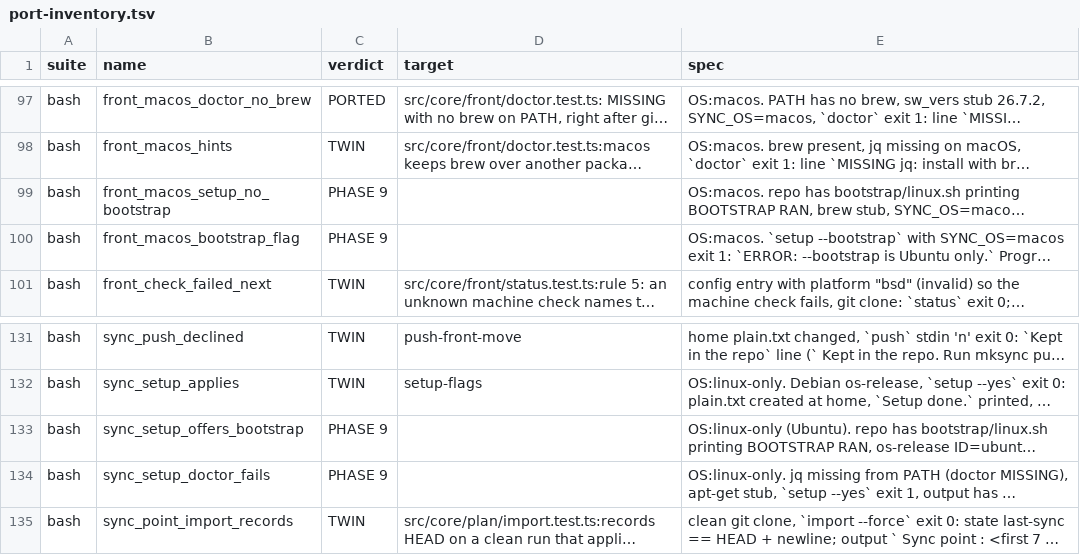
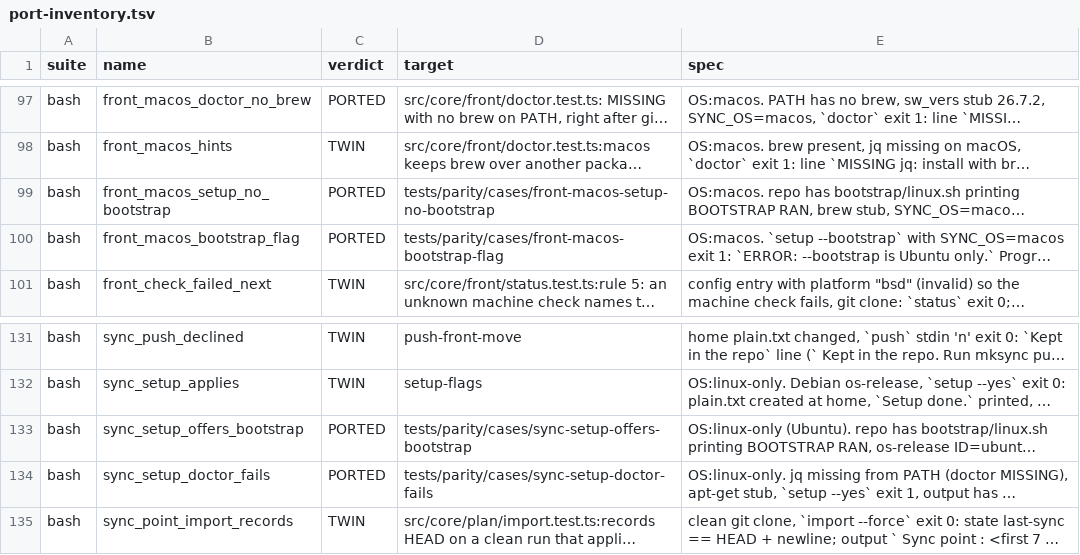
Before and after one commit to makubexD/SyncSettings, a TSV file: docs/port-inventory.tsv, drawn as a sheet; only a part is shown, gaps mark what is left out; long unchanged cells end in …; the diff names each change by its address in the sheet, - before the commit and + after, or states it on an @@ line.

```diff
--- a/docs/port-inventory.tsv
+++ b/docs/port-inventory.tsv
-C99:C100 (verdict): PHASE 9
+C99:C100 (verdict): PORTED
-D99 (target): (empty)
+D99 (target): tests/parity/cases/front-macos-setup-no-bootstrap
-D100 (target): (empty)
+D100 (target): tests/parity/cases/front-macos-bootstrap-flag
-C133:C134 (verdict): PHASE 9
+C133:C134 (verdict): PORTED
-D133 (target): (empty)
+D133 (target): tests/parity/cases/sync-setup-offers-bootstrap
-D134 (target): (empty)
+D134 (target): tests/parity/cases/sync-setup-doctor-fails
```
Also changed, not shown: 29 other files.
